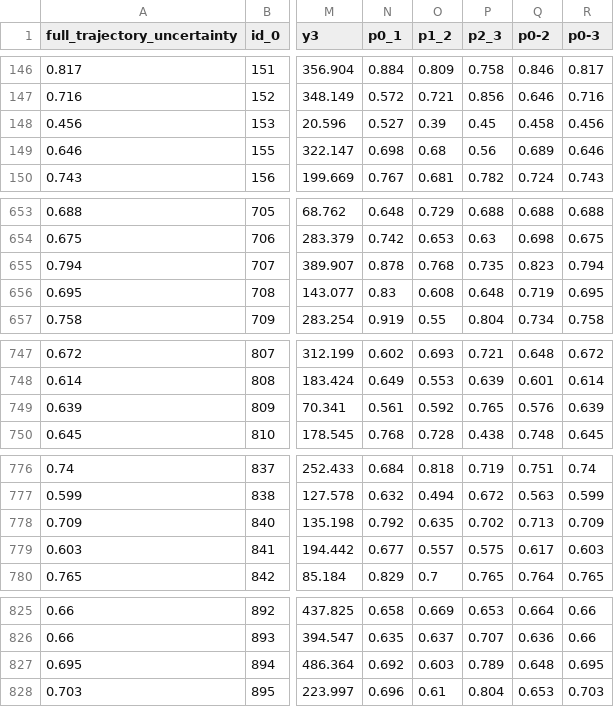
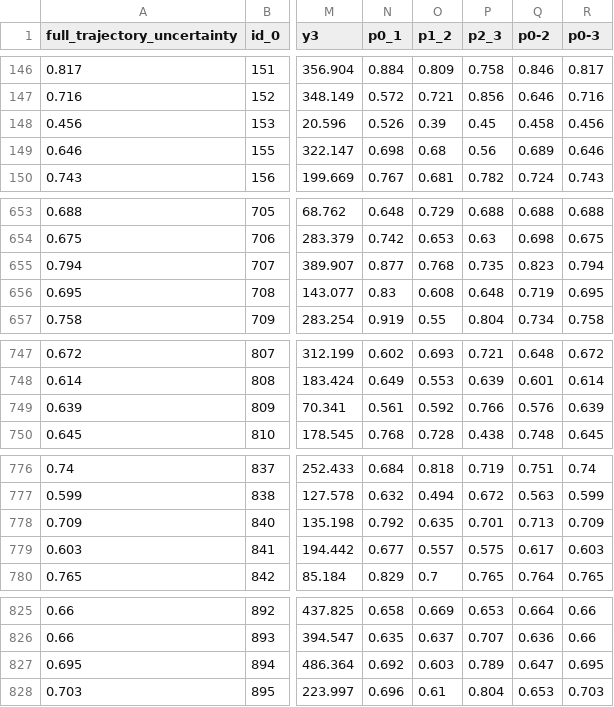
Before and after one commit to richdanis/DrTrack, a CSV file: evaluation/05_results/medium_mvt_6000/unfiltered_trajectories_.csv, drawn as a sheet; only a part is shown, gaps mark what is left out; the diff covers the shown part only; the diff names each change by its address in the sheet, - before the commit and + after, or states it on an @@ line.

```diff
--- a/evaluation/05_results/medium_mvt_6000/unfiltered_trajectories_.csv
+++ b/evaluation/05_results/medium_mvt_6000/unfiltered_trajectories_.csv
-N148 (p0_1): 0.527
+N148 (p0_1): 0.526
-N655 (p0_1): 0.878
+N655 (p0_1): 0.877
-P749 (p2_3): 0.765
+P749 (p2_3): 0.766
-P778 (p2_3): 0.702
+P778 (p2_3): 0.701
-Q827 (p0-2): 0.648
+Q827 (p0-2): 0.647
```
Also changed, not shown: 53 edited cells elsewhere in this file, evaluation/05_results/medium_mvt_6000/dropped_scores__basic.csv, evaluation/05_results/medium_mvt_6000/filtered_scores__basic.csv, 7 other files.
